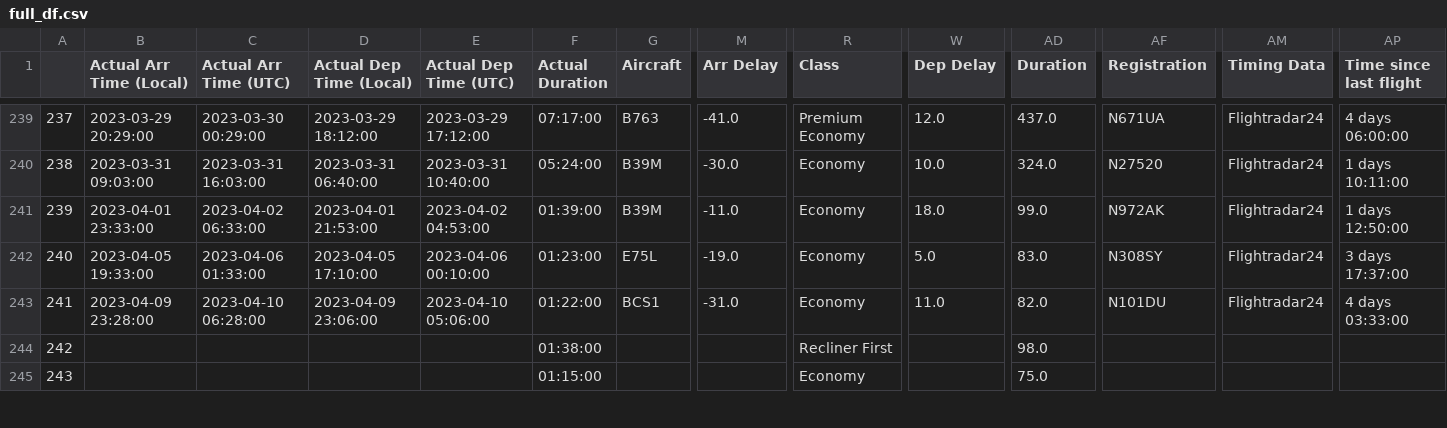
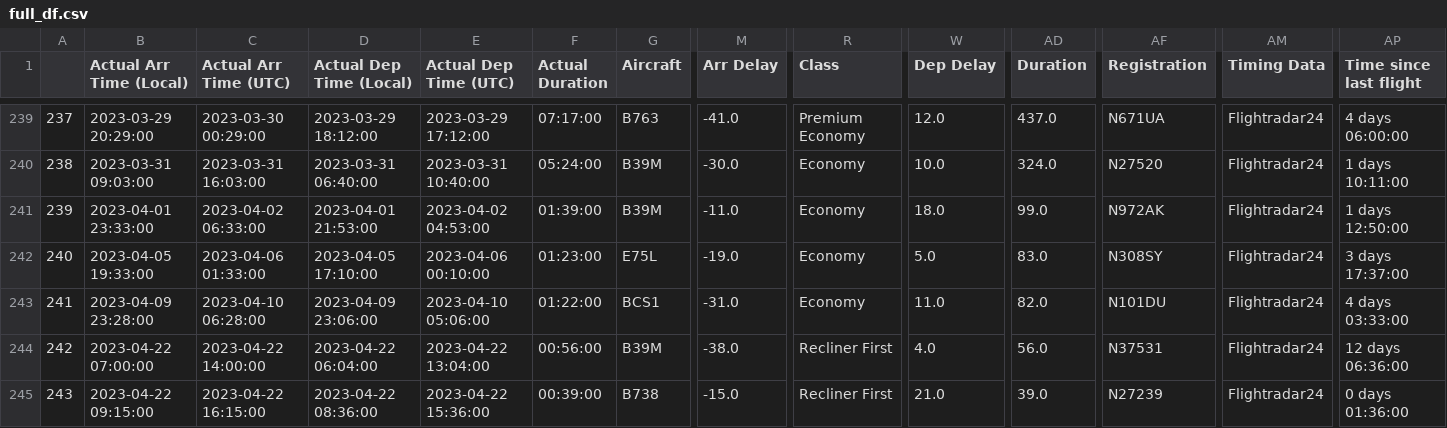
Before and after one commit to picrazy2/picrazy2.github.io, a CSV file: flightlog/full_df.csv, drawn as a sheet; only a part is shown, gaps mark what is left out; the diff covers the shown part only; the diff names each change by its address in the sheet, - before the commit and + after, or states it on an @@ line.

```diff
--- a/flightlog/full_df.csv
+++ b/flightlog/full_df.csv
-B244 (Actual Arr Time (Local)): (empty)
+B244 (Actual Arr Time (Local)): 2023-04-22 07:00:00
-C244 (Actual Arr Time (UTC)): (empty)
+C244 (Actual Arr Time (UTC)): 2023-04-22 14:00:00
-D244 (Actual Dep Time (Local)): (empty)
+D244 (Actual Dep Time (Local)): 2023-04-22 06:04:00
-E244 (Actual Dep Time (UTC)): (empty)
+E244 (Actual Dep Time (UTC)): 2023-04-22 13:04:00
-F244 (Actual Duration): 01:38:00
+F244 (Actual Duration): 00:56:00
-G244 (Aircraft): (empty)
+G244 (Aircraft): B39M
-M244 (Arr Delay): (empty)
+M244 (Arr Delay): -38.0
-W244 (Dep Delay): (empty)
+W244 (Dep Delay): 4.0
-AD244 (Duration): 98.0
+AD244 (Duration): 56.0
-AF244 (Registration): (empty)
+AF244 (Registration): N37531
-AM244:AM245 (Timing Data): (empty)
+AM244:AM245 (Timing Data): Flightradar24
-AP244 (Time since last flight): (empty)
+AP244 (Time since last flight): 12 days 06:36:00
-B245 (Actual Arr Time (Local)): (empty)
+B245 (Actual Arr Time (Local)): 2023-04-22 09:15:00
-C245 (Actual Arr Time (UTC)): (empty)
+C245 (Actual Arr Time (UTC)): 2023-04-22 16:15:00
-D245 (Actual Dep Time (Local)): (empty)
+D245 (Actual Dep Time (Local)): 2023-04-22 08:36:00
-E245 (Actual Dep Time (UTC)): (empty)
+E245 (Actual Dep Time (UTC)): 2023-04-22 15:36:00
-F245 (Actual Duration): 01:15:00
+F245 (Actual Duration): 00:39:00
-G245 (Aircraft): (empty)
+G245 (Aircraft): B738
-M245 (Arr Delay): (empty)
+M245 (Arr Delay): -15.0
-R245 (Class): Economy
+R245 (Class): Recliner First
-W245 (Dep Delay): (empty)
+W245 (Dep Delay): 21.0
-AD245 (Duration): 75.0
+AD245 (Duration): 39.0
-AF245 (Registration): (empty)
+AF245 (Registration): N27239
-AP245 (Time since last flight): (empty)
+AP245 (Time since last flight): 0 days 01:36:00
```
Also changed, not shown: 17 edited cells elsewhere in this file, flightlog/flightlog.csv, 17 other files.
